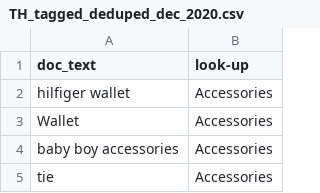
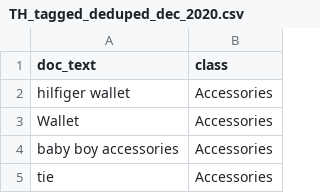
Before and after one commit to CharlyWargnier/CSVHub, a CSV file: CK-Tommy-All/Tommy-Macys-encoding-ISO-8859-1/For Ludwig/TH_tagged_deduped_dec_2020.csv, drawn as a sheet; only a part is shown.

Commit message:
changed column name to class

```diff
--- a/CK-Tommy-All/Tommy-Macys-encoding-ISO-8859-1/For Ludwig/TH_tagged_deduped_dec_2020.csv
+++ b/CK-Tommy-All/Tommy-Macys-encoding-ISO-8859-1/For Ludwig/TH_tagged_deduped_dec_2020.csv
@@ -1,2 +1,2 @@
-doc_text,look-up
+doc_text,class
 hilfiger wallet,Accessories
```
